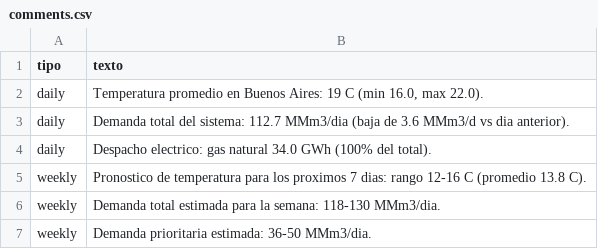
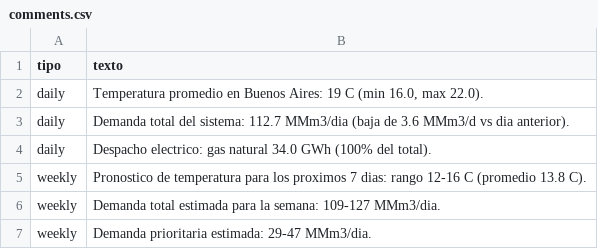
Before and after one commit to mpodeley/estado-del-sistema, a CSV file: public/data/comments.csv, drawn as a sheet.

```diff
--- a/public/data/comments.csv
+++ b/public/data/comments.csv
@@ -5,3 +5,3 @@ daily,Despacho electrico: gas natural 34.0 GWh (100% del total).
 weekly,Pronostico de temperatura para los proximos 7 dias: rango 12-16 C (promedio 13.8 C).
-weekly,Demanda total estimada para la semana: 118-130 MMm3/dia.
-weekly,Demanda prioritaria estimada: 36-50 MMm3/dia.
+weekly,Demanda total estimada para la semana: 109-127 MMm3/dia.
+weekly,Demanda prioritaria estimada: 29-47 MMm3/dia.
```
Also changed, not shown: public/data/megsa_benchmarks.csv, public/data/weather_regions.csv, 19 other files.
